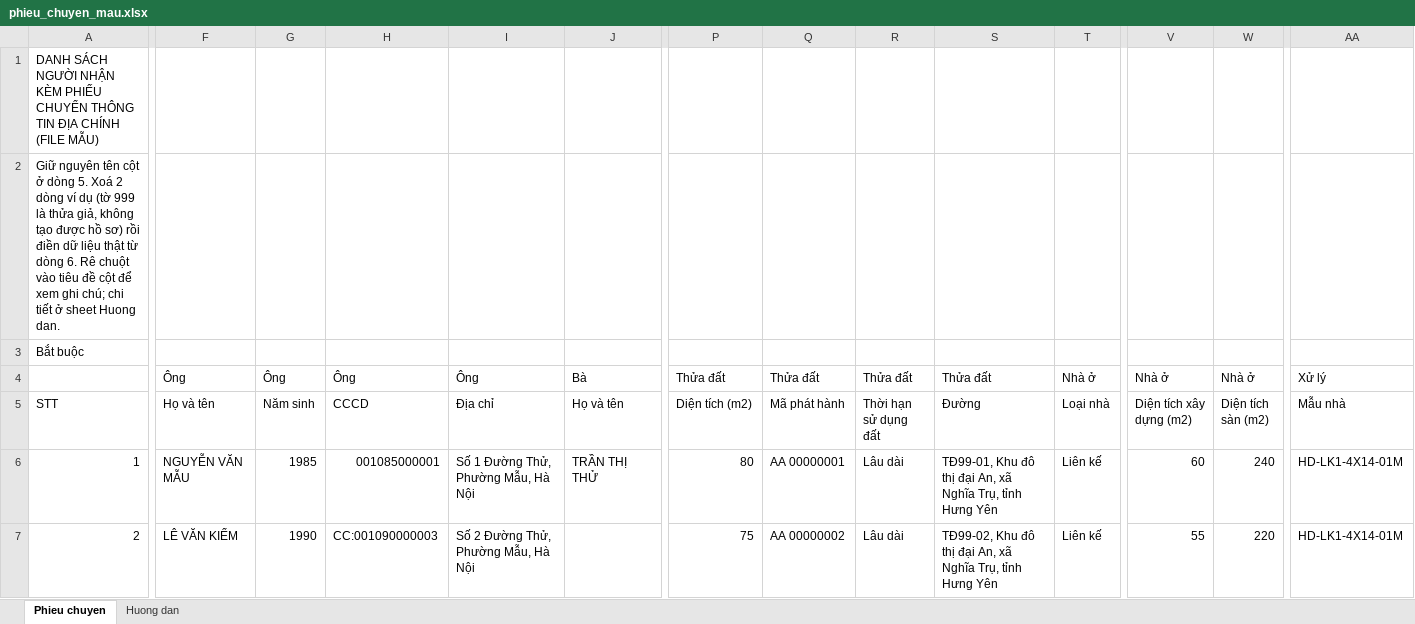
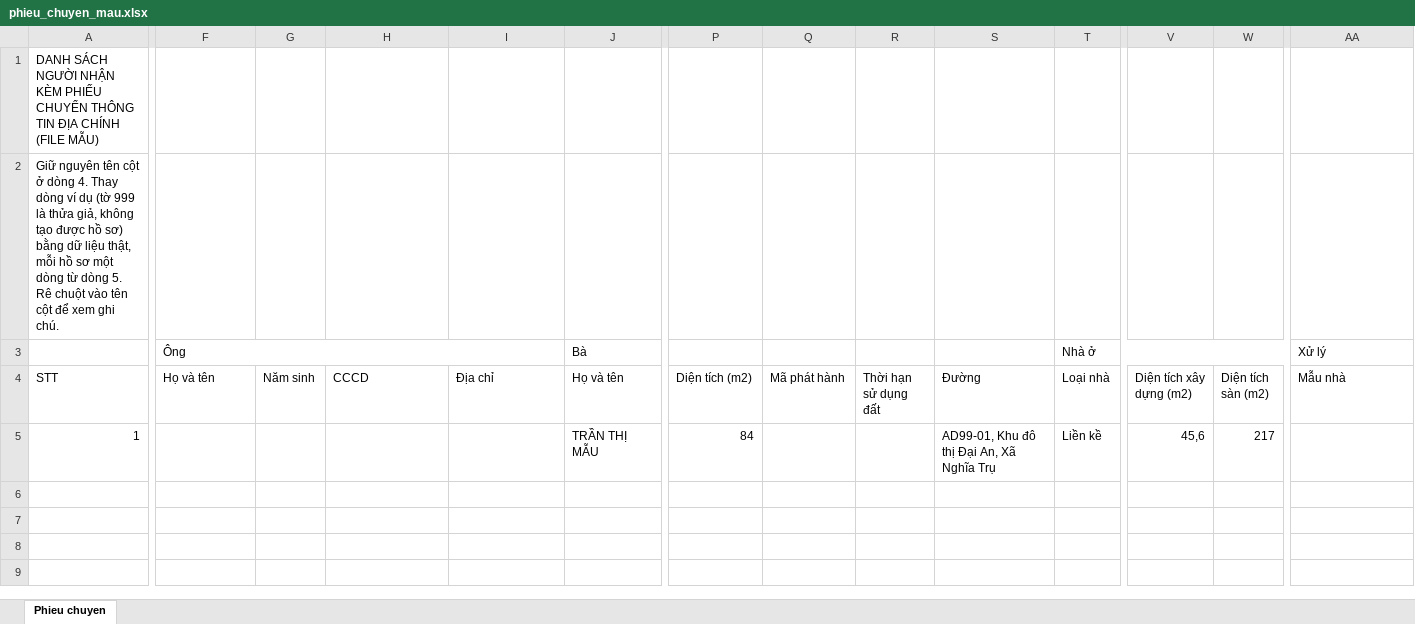
Before and after one commit to Nguyenvan01/MPLIS-Quick-Intake, an Excel workbook: assets/mau/phieu_chuyen_mau.xlsx, sheet Phieu chuyen, drawn as a sheet; only a part is shown, gaps mark what is left out; values as stored, in another font and other column widths than the file's, no cell formats; removed rows and columns are numbered as before the commit, all else as after; rows hold the shown columns only; the diff covers the shown part only; the diff names each change by its address in the sheet, - before the commit and + after, or states it on an @@ line.

```diff
--- a/assets/mau/phieu_chuyen_mau.xlsx (sheet Phieu chuyen)
+++ b/assets/mau/phieu_chuyen_mau.xlsx (sheet Phieu chuyen)
-sheet tab: Huong dan
-A2 (STT): …ở dòng 5. Xoá 2 dòng ví dụ (tờ 999 là thửa giả, không tạo được hồ sơ) rồi điền dữ liệu thật từ dòng 6. Rê chuột vào tiêu đề cột để xem ghi chú; chi tiết ở sheet Huong dan.
+A2 (STT): …ở dòng 4. Thay dòng ví dụ (tờ 999 là thửa giả, không tạo được hồ sơ) bằng dữ liệu thật, mỗi hồ sơ một dòng từ dòng 5. Rê chuột vào tên cột để xem ghi chú.
-row 3: Bắt buộc
-row 4:  | Ông | Ông | Ông | Ông | Bà | Thửa đất | Thửa đất | Thửa đất | Thửa đất | Nhà ở | Nhà ở | Nhà ở | Xử lý
+row 3:  | Ông |  |  |  | Bà |  |  |  |  | Nhà ở |  |  | Xử lý
-F5 (Họ và tên): NGUYỄN VĂN MẪU
+F5 (Họ và tên): (empty)
-G5 (Năm sinh): 1985
+G5 (Năm sinh): (empty)
-H5 (CCCD): 001085000001
+H5 (CCCD): (empty)
-I5 (Địa chỉ): Số 1 Đường Thử, Phường Mẫu, Hà Nội
+I5 (Địa chỉ): (empty)
-J5 (Họ và tên): TRẦN THỊ THỬ
+J5 (Họ và tên): TRẦN THỊ MẪU
-P5 (Diện tích (m2)): 80
+P5 (Diện tích (m2)): 84
-Q5 (Mã phát hành): AA 00000001
+Q5 (Mã phát hành): (empty)
-R5 (Thời hạn sử dụng đất): Lâu dài
+R5 (Thời hạn sử dụng đất): (empty)
-S5 (Đường): TĐ99-01, Khu đô thị đại An, xã Nghĩa Trụ, tỉnh Hưng Yên
+S5 (Đường): AD99-01, Khu đô thị Đại An, Xã Nghĩa Trụ
-T5 (Loại nhà): Liên kế
+T5 (Loại nhà): Liền kề
-V5 (Diện tích xây dựng (m2)): 60
+V5 (Diện tích xây dựng (m2)): 45,6
-W5 (Diện tích sàn (m2)): 240
+W5 (Diện tích sàn (m2)): 217
-AA5 (Mẫu nhà): HD-LK1-4X14-01M
+AA5 (Mẫu nhà): (empty)
-row 7: 2 | LÊ VĂN KIỂM | 1990 | CC:001090000003 | Số 2 Đường Thử, Phường Mẫu, Hà Nội |  | 75 | AA 00000002 | Lâu dài | TĐ99-02, Khu đô thị đại An, xã Nghĩa Trụ, tỉnh Hưng Yên | Liên kế | 55 | 220 | HD-LK1-4X14-01M
```
Also changed, not shown: 3 edited cells elsewhere in this sheet, cell formats, 2 other files.
